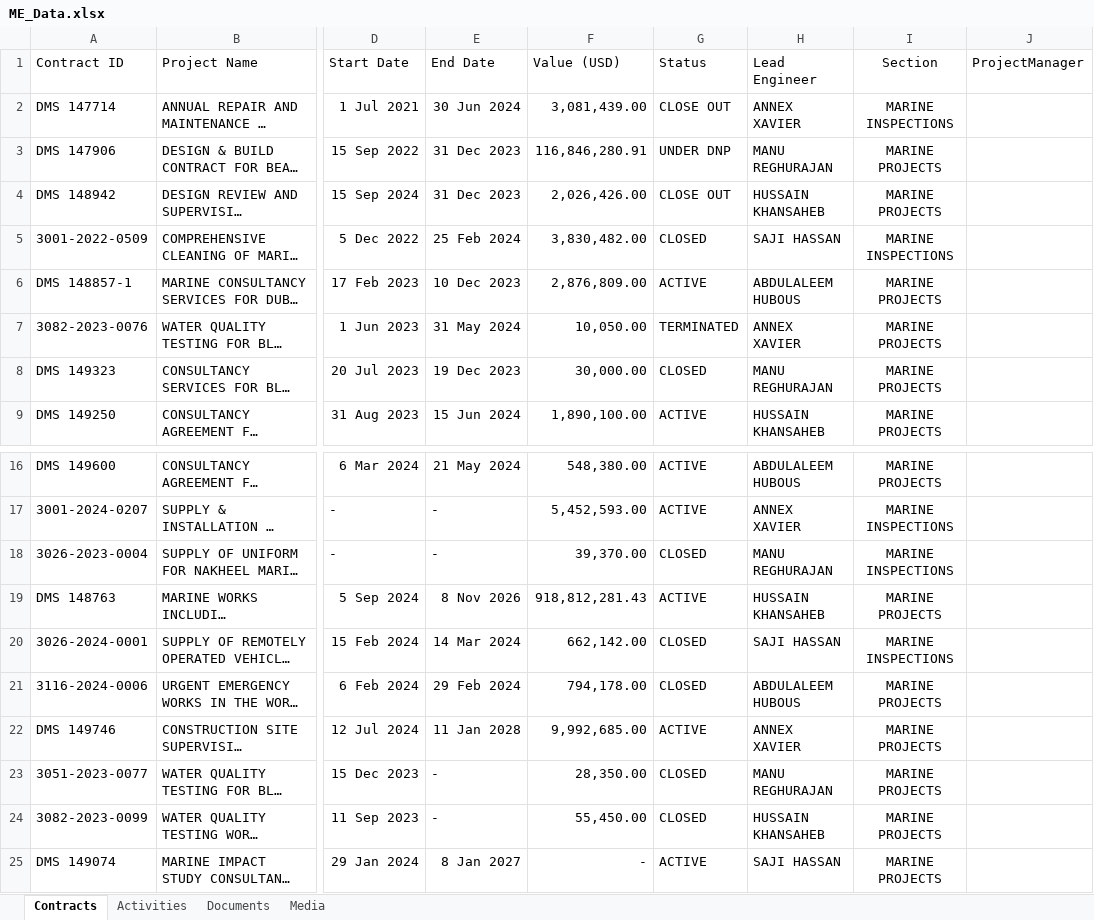
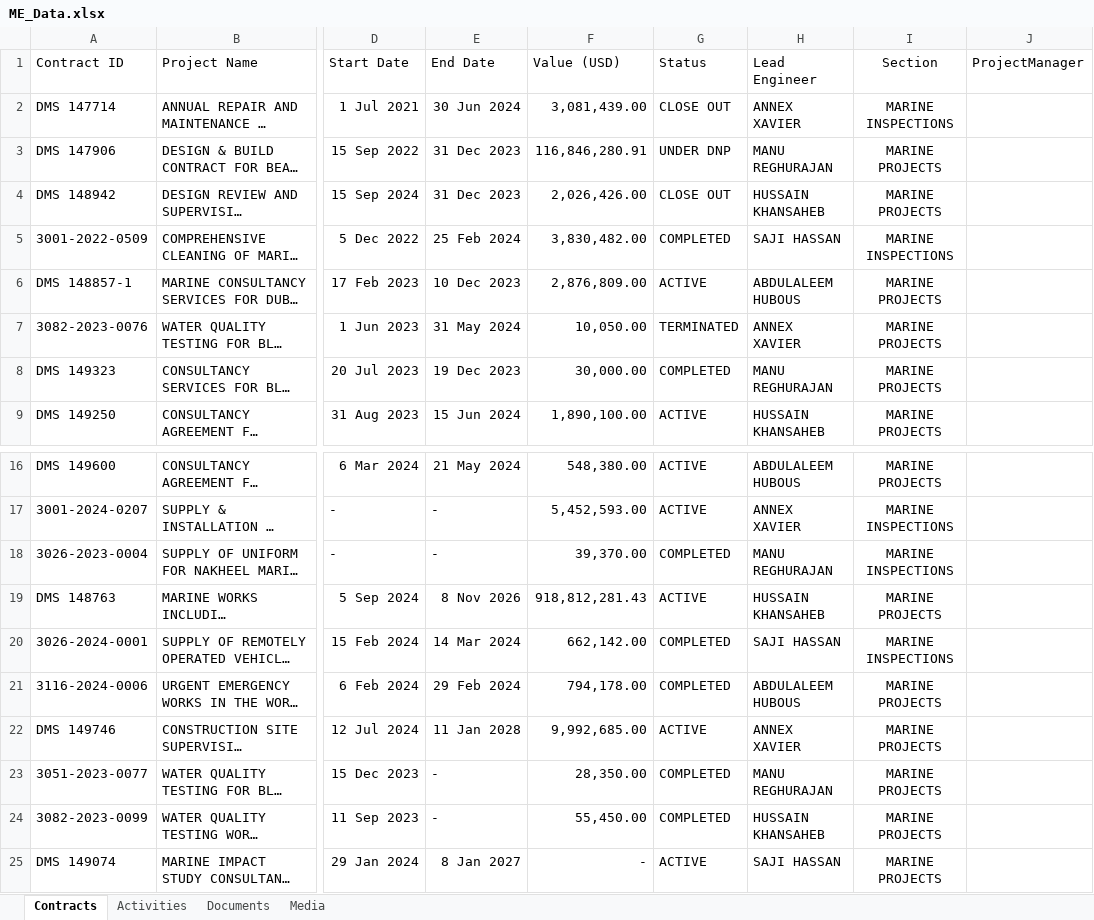
Before and after one commit to Excalibur1902/me_dashboard, an Excel workbook: ME_Data.xlsx, sheet Contracts, drawn as a sheet; only a part is shown, gaps mark what is left out; long unchanged cells end in …; values as stored, in another font and other column widths than the file's, no borders; the diff names each change by its address in the sheet, - before the commit and + after, or states it on an @@ line.

Commit message:
Add files via upload

```diff
--- a/ME_Data.xlsx (sheet Contracts)
+++ b/ME_Data.xlsx (sheet Contracts)
-G5 (Status): CLOSED
+G5 (Status): COMPLETED
-G8 (Status): CLOSED
+G8 (Status): COMPLETED
-G18 (Status): CLOSED
+G18 (Status): COMPLETED
-G20:G21 (Status): CLOSED
+G20:G21 (Status): COMPLETED
-G23:G24 (Status): CLOSED
+G23:G24 (Status): COMPLETED
```
Also changed, not shown: sheet Activities.
